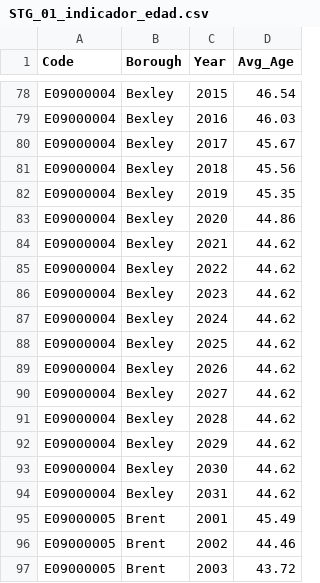
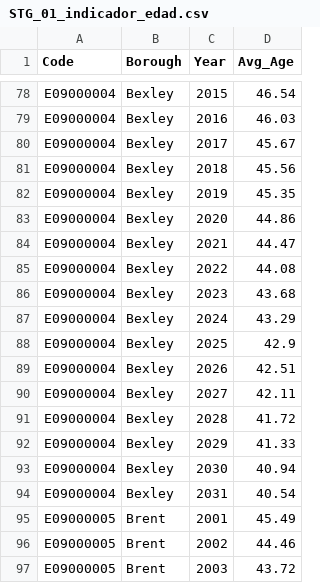
Before and after one commit to jgoncasu/UOC_TFM, a CSV file: Datos/02_Staging/STG_01_indicador_edad.csv, drawn as a sheet; only a part is shown, gaps mark what is left out.

```diff
--- a/Datos/02_Staging/STG_01_indicador_edad.csv
+++ b/Datos/02_Staging/STG_01_indicador_edad.csv
@@ -83,13 +83,13 @@
 "E09000004","Bexley",2020,44.86
-"E09000004","Bexley",2021,44.62
-"E09000004","Bexley",2022,44.62
-"E09000004","Bexley",2023,44.62
-"E09000004","Bexley",2024,44.62
-"E09000004","Bexley",2025,44.62
-"E09000004","Bexley",2026,44.62
-"E09000004","Bexley",2027,44.62
-"E09000004","Bexley",2028,44.62
-"E09000004","Bexley",2029,44.62
-"E09000004","Bexley",2030,44.62
-"E09000004","Bexley",2031,44.62
+"E09000004","Bexley",2021,44.47
+"E09000004","Bexley",2022,44.08
+"E09000004","Bexley",2023,43.68
+"E09000004","Bexley",2024,43.29
+"E09000004","Bexley",2025,42.9
+"E09000004","Bexley",2026,42.51
+"E09000004","Bexley",2027,42.11
+"E09000004","Bexley",2028,41.72
+"E09000004","Bexley",2029,41.33
+"E09000004","Bexley",2030,40.94
+"E09000004","Bexley",2031,40.54
 "E09000005","Brent",2001,45.49
```
Also changed, not shown: Datos/02_Staging/STG_03_indicador_empleo.csv, Datos/02_Staging/STG_04_indicador_estudios.csv, 22 other files.
